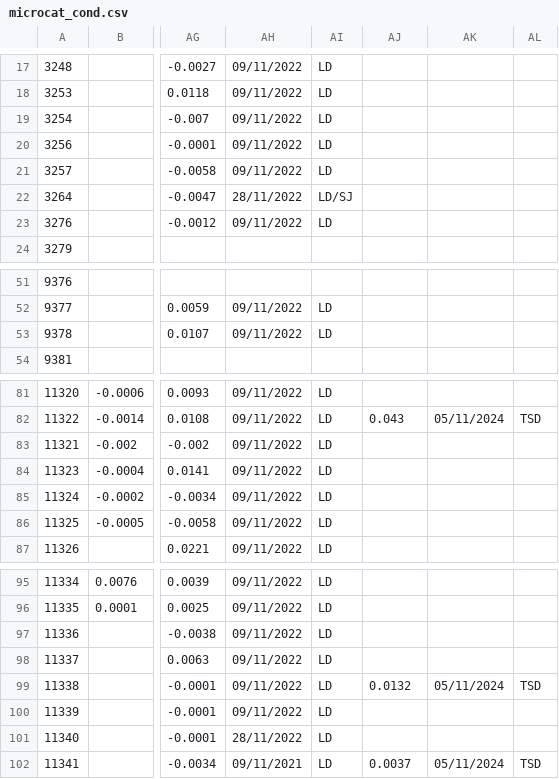
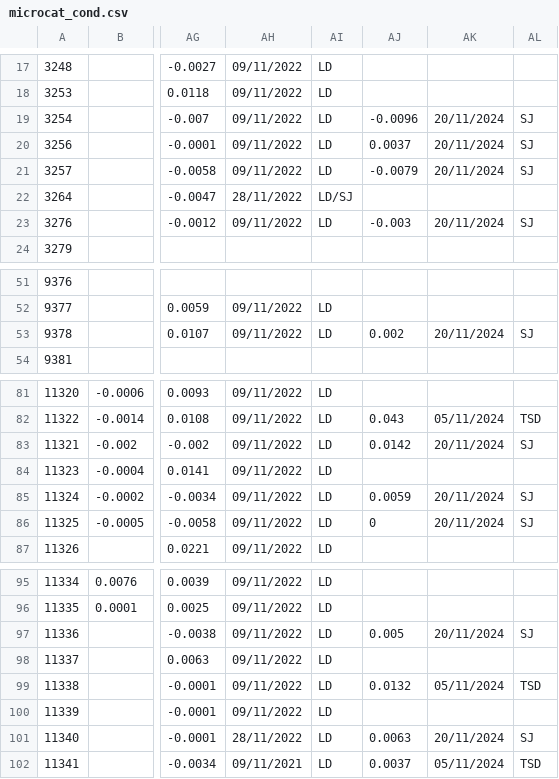
Before and after one commit to ScotMarPhys/m_moorproc_toolbox, a CSV file: metadata/cal_coef/osnap/microcat_cond.csv, drawn as a sheet; only a part is shown, gaps mark what is left out; the diff names each change by its address in the sheet, - before the commit and + after, or states it on an @@ line.

```diff
--- a/metadata/cal_coef/osnap/microcat_cond.csv
+++ b/metadata/cal_coef/osnap/microcat_cond.csv
-AJ19: (empty)
+AJ19: -0.0096
-AK19:AK21: (empty)
+AK19:AK21: 20/11/2024
-AL19:AL21: (empty)
+AL19:AL21: SJ
-AJ20: (empty)
+AJ20: 0.0037
-AJ21: (empty)
+AJ21: -0.0079
-AJ23: (empty)
+AJ23: -0.003
-AK23: (empty)
+AK23: 20/11/2024
-AL23: (empty)
+AL23: SJ
-AJ53: (empty)
+AJ53: 0.002
-AK53: (empty)
+AK53: 20/11/2024
-AL53: (empty)
+AL53: SJ
-AJ83: (empty)
+AJ83: 0.0142
-AK83: (empty)
+AK83: 20/11/2024
-AL83: (empty)
+AL83: SJ
-AJ85: (empty)
+AJ85: 0.0059
-AK85:AK86: (empty)
+AK85:AK86: 20/11/2024
-AL85:AL86: (empty)
+AL85:AL86: SJ
-AJ86: (empty)
+AJ86: 0
-AJ97: (empty)
+AJ97: 0.005
-AK97: (empty)
+AK97: 20/11/2024
-AL97: (empty)
+AL97: SJ
-AJ101: (empty)
+AJ101: 0.0063
-AK101: (empty)
+AK101: 20/11/2024
-AL101: (empty)
+AL101: SJ
```
Also changed, not shown: metadata/cal_coef/osnap/microcat_pres.csv, metadata/cal_coef/osnap/microcat_temp.csv.
